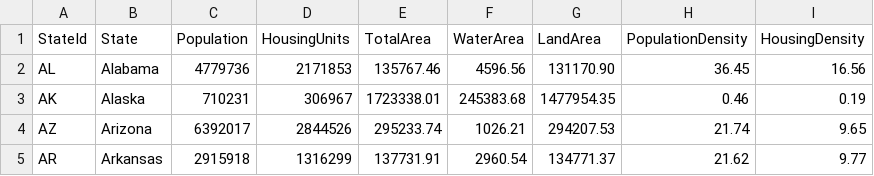
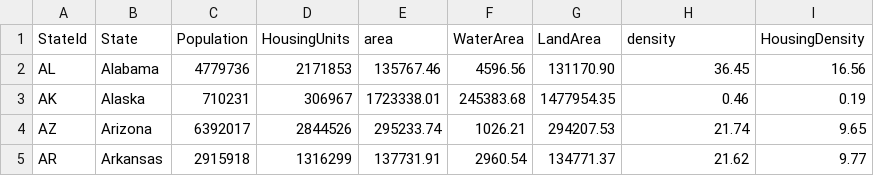
Before and after one commit to kuunal/CensusAnalyzerCSharp, a CSV file: CensusAnalyzerProjectTest/utilities/USCensusData.csv, drawn as a sheet; only a part is shown.

Commit message:
[Kunal] REFACTOR: Changed headers

```diff
--- a/CensusAnalyzerProjectTest/utilities/USCensusData.csv
+++ b/CensusAnalyzerProjectTest/utilities/USCensusData.csv
@@ -1,2 +1,2 @@
-StateId,State,Population,HousingUnits,TotalArea,WaterArea,LandArea,PopulationDensity,HousingDensity
+StateId,State,Population,HousingUnits,area,WaterArea,LandArea,density,HousingDensity
 AL,Alabama,4779736,2171853,135767.46,4596.56,131170.90,36.45,16.56
```
